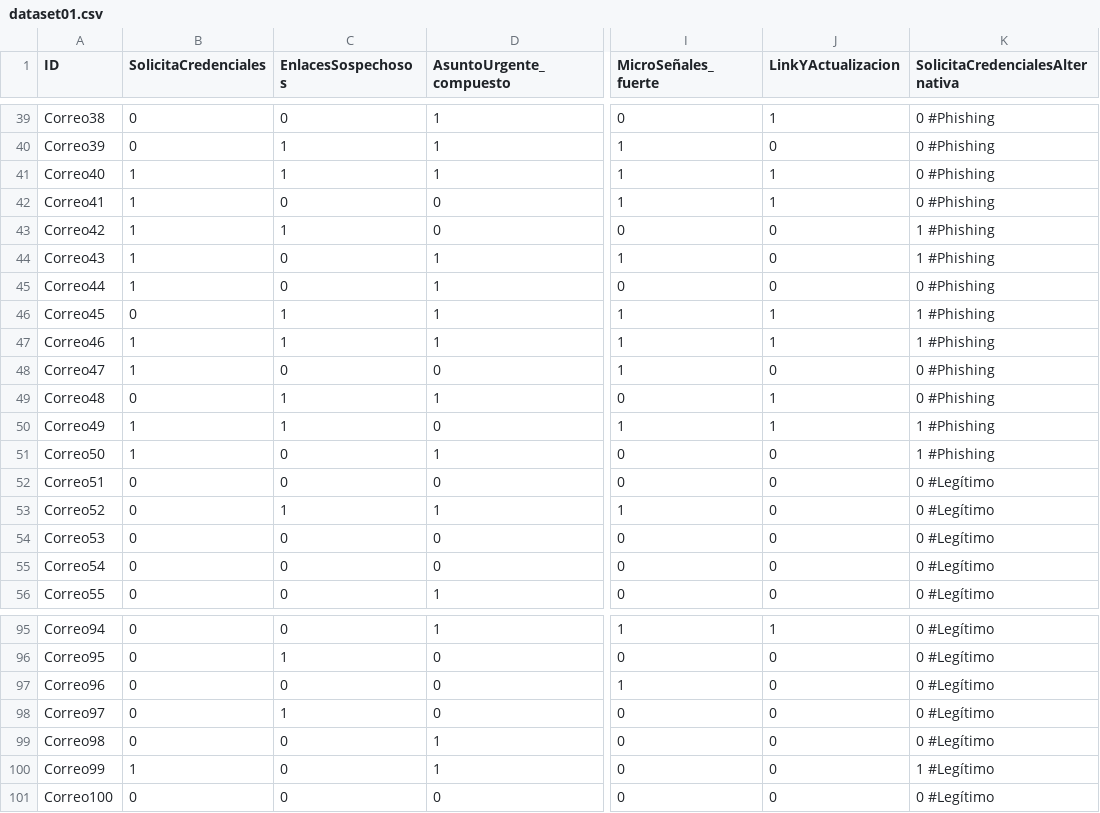
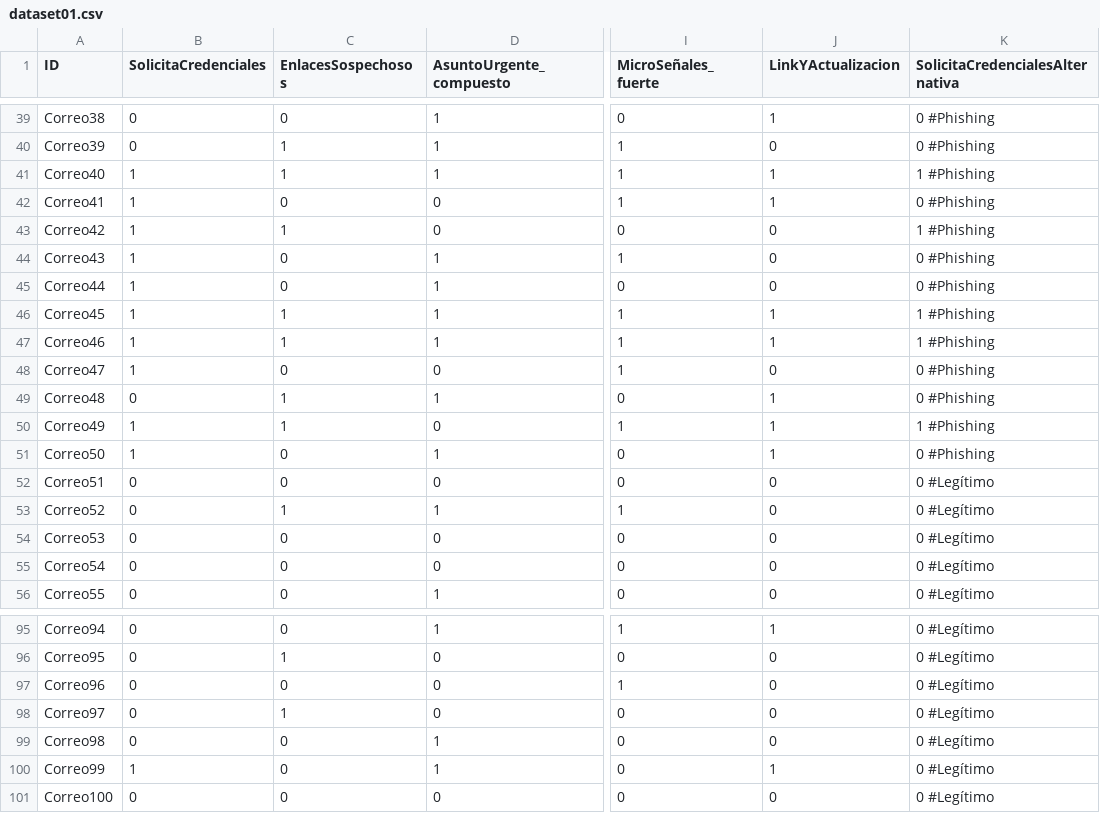
Before and after one commit to NicolasCardinaux/Proyecto-IA, a CSV file: dataset01.csv, drawn as a sheet; only a part is shown, gaps mark what is left out; the diff covers the shown part only; the diff names each change by its address in the sheet, - before the commit and + after, or states it on an @@ line.

```diff
--- a/dataset01.csv
+++ b/dataset01.csv
-K41 (SolicitaCredencialesAlternativa): 0 #Phishing
+K41 (SolicitaCredencialesAlternativa): 1 #Phishing
-K44 (SolicitaCredencialesAlternativa): 1 #Phishing
+K44 (SolicitaCredencialesAlternativa): 0 #Phishing
-B46 (SolicitaCredenciales): 0
+B46 (SolicitaCredenciales): 1
-J51 (LinkYActualizacion): 0
+J51 (LinkYActualizacion): 1
-K51 (SolicitaCredencialesAlternativa): 1 #Phishing
+K51 (SolicitaCredencialesAlternativa): 0 #Phishing
-J100 (LinkYActualizacion): 0
+J100 (LinkYActualizacion): 1
-K100 (SolicitaCredencialesAlternativa): 1 #Legítimo
+K100 (SolicitaCredencialesAlternativa): 0 #Legítimo
```
Also changed, not shown: 34 edited cells elsewhere in this file.
